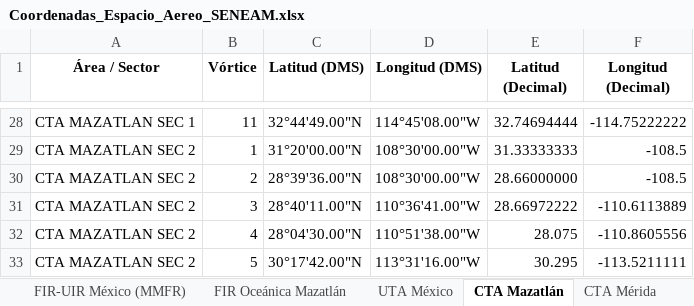
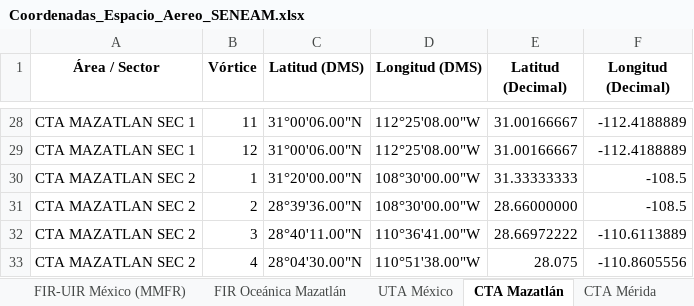
Before and after one commit to horacas-rgb/seneam-space-ops, an Excel workbook: Coordenadas_Espacio_Aereo_SENEAM.xlsx, sheet CTA Mazatlán, drawn as a sheet; only a part is shown, gaps mark what is left out; the shorter side is filled out with more unchanged rows; values as stored, in another font and other column widths than the file's, no borders; the diff covers the shown part only; the diff names each change by its address in the sheet, - before the commit and + after, or states it on an @@ line.

```diff
--- a/Coordenadas_Espacio_Aereo_SENEAM.xlsx (sheet CTA Mazatlán)
+++ b/Coordenadas_Espacio_Aereo_SENEAM.xlsx (sheet CTA Mazatlán)
-C28 (Latitud (DMS)): 32°44'49.00"N
+C28 (Latitud (DMS)): 31°00'06.00"N
-D28 (Longitud (DMS)): 114°45'08.00"W
+D28 (Longitud (DMS)): 112°25'08.00"W
-E28 (Latitud (Decimal)): 32.74694444
+E28 (Latitud (Decimal)): 31.00166667
-F28 (Longitud (Decimal)): -114.75222222
+F28 (Longitud (Decimal)): -112.4188889
+row 29: CTA MAZATLAN SEC 1 | 12 | 31°00'06.00"N | 112°25'08.00"W | 31.00166667 | -112.4188889
```
Also changed, not shown: 1 added row, 1 removed row and 29 edited cells elsewhere in this sheet.
